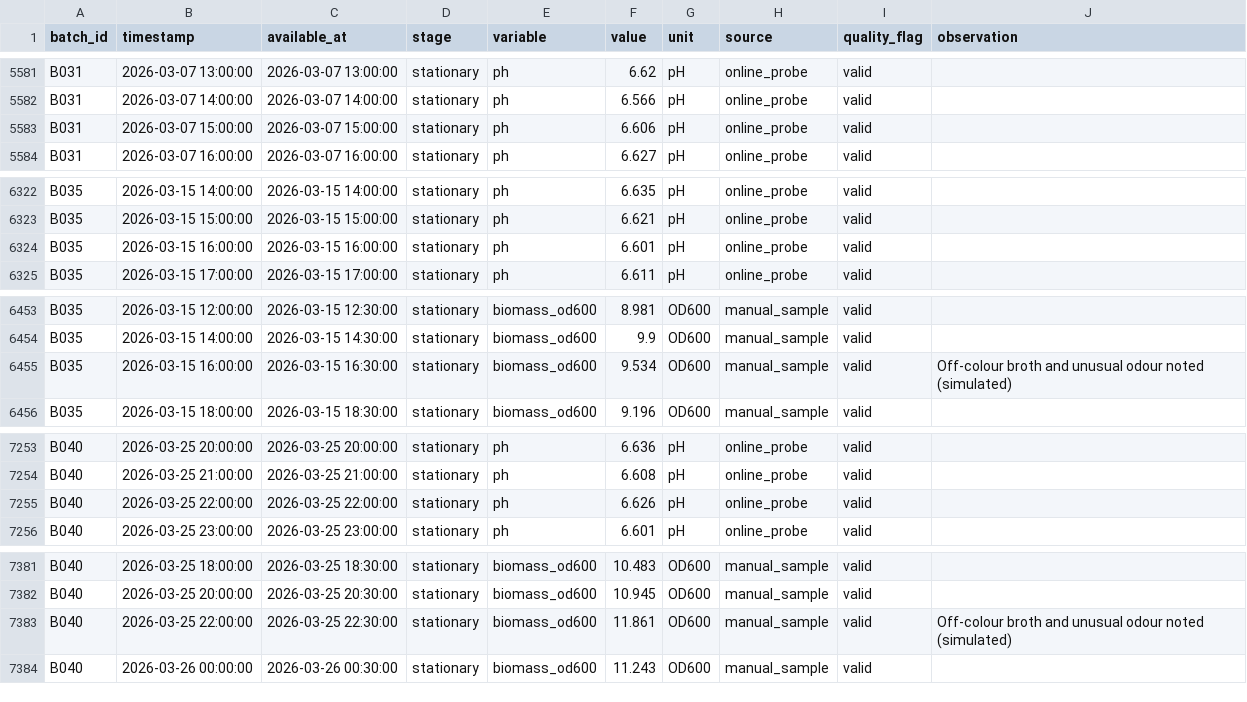
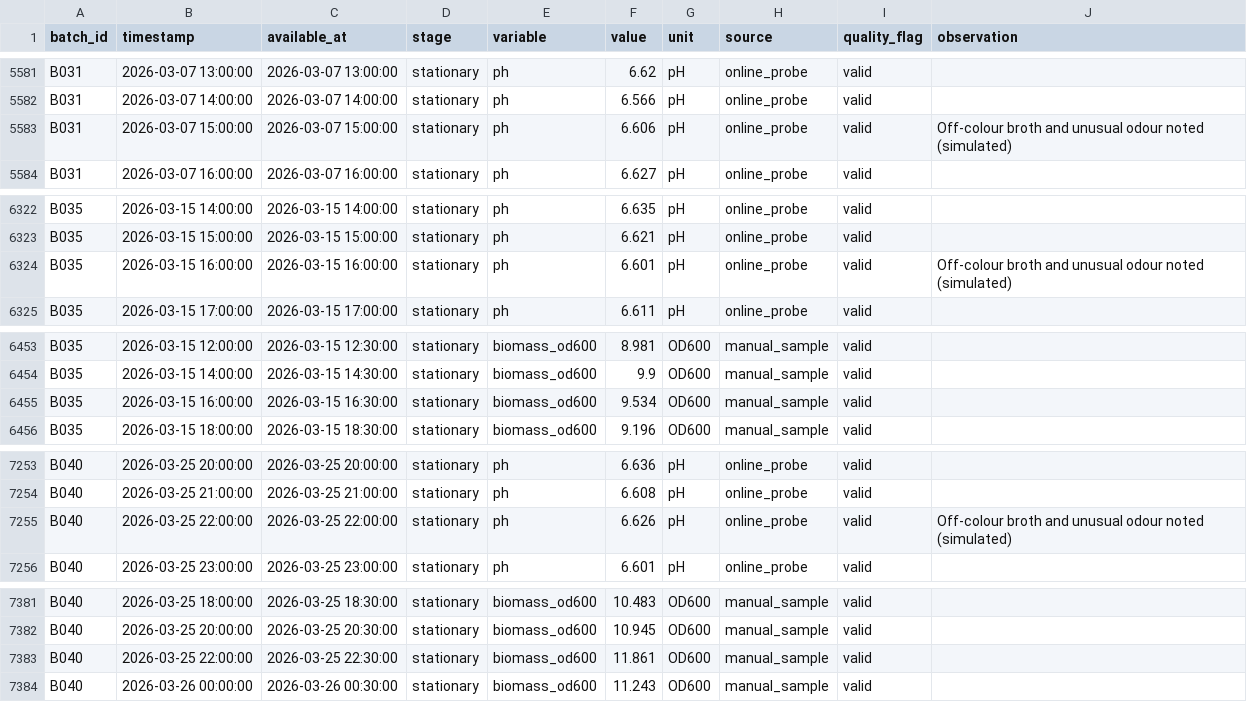
Before and after one commit to Ishan034/triple-ignition-challenge, a CSV file: data/synthetic/measurements.csv, drawn as a sheet; only a part is shown, gaps mark what is left out; the diff covers the shown part only.

```diff
--- a/data/synthetic/measurements.csv
+++ b/data/synthetic/measurements.csv
@@ -5582,3 +5582,3 @@ B031,2026-03-07 13:00:00,2026-03-07 13:00:00,stationary,ph,6.62,pH,online_probe,
 B031,2026-03-07 14:00:00,2026-03-07 14:00:00,stationary,ph,6.566,pH,online_probe,valid,
-B031,2026-03-07 15:00:00,2026-03-07 15:00:00,stationary,ph,6.606,pH,online_probe,valid,
+B031,2026-03-07 15:00:00,2026-03-07 15:00:00,stationary,ph,6.606,pH,online_probe,valid,Off-colour broth and unusual odour noted (simulated)
 B031,2026-03-07 16:00:00,2026-03-07 16:00:00,stationary,ph,6.627,pH,online_probe,valid,
@@ -6323,3 +6323,3 @@ B035,2026-03-15 14:00:00,2026-03-15 14:00:00,stationary,ph,6.635,pH,online_probe
 B035,2026-03-15 15:00:00,2026-03-15 15:00:00,stationary,ph,6.621,pH,online_probe,valid,
-B035,2026-03-15 16:00:00,2026-03-15 16:00:00,stationary,ph,6.601,pH,online_probe,valid,
+B035,2026-03-15 16:00:00,2026-03-15 16:00:00,stationary,ph,6.601,pH,online_probe,valid,Off-colour broth and unusual odour noted (simulated)
 B035,2026-03-15 17:00:00,2026-03-15 17:00:00,stationary,ph,6.611,pH,online_probe,valid,
@@ -6454,3 +6454,3 @@ B035,2026-03-15 12:00:00,2026-03-15 12:30:00,stationary,biomass_od600,8.981,OD60
 B035,2026-03-15 14:00:00,2026-03-15 14:30:00,stationary,biomass_od600,9.9,OD600,manual_sample,valid,
-B035,2026-03-15 16:00:00,2026-03-15 16:30:00,stationary,biomass_od600,9.534,OD600,manual_sample,valid,Off-colour broth and unusual odour noted (simulated)
+B035,2026-03-15 16:00:00,2026-03-15 16:30:00,stationary,biomass_od600,9.534,OD600,manual_sample,valid,
 B035,2026-03-15 18:00:00,2026-03-15 18:30:00,stationary,biomass_od600,9.196,OD600,manual_sample,valid,
@@ -7254,3 +7254,3 @@ B040,2026-03-25 20:00:00,2026-03-25 20:00:00,stationary,ph,6.636,pH,online_probe
 B040,2026-03-25 21:00:00,2026-03-25 21:00:00,stationary,ph,6.608,pH,online_probe,valid,
-B040,2026-03-25 22:00:00,2026-03-25 22:00:00,stationary,ph,6.626,pH,online_probe,valid,
+B040,2026-03-25 22:00:00,2026-03-25 22:00:00,stationary,ph,6.626,pH,online_probe,valid,Off-colour broth and unusual odour noted (simulated)
 B040,2026-03-25 23:00:00,2026-03-25 23:00:00,stationary,ph,6.601,pH,online_probe,valid,
@@ -7382,3 +7382,3 @@ B040,2026-03-25 18:00:00,2026-03-25 18:30:00,stationary,biomass_od600,10.483,OD6
 B040,2026-03-25 20:00:00,2026-03-25 20:30:00,stationary,biomass_od600,10.945,OD600,manual_sample,valid,
-B040,2026-03-25 22:00:00,2026-03-25 22:30:00,stationary,biomass_od600,11.861,OD600,manual_sample,valid,Off-colour broth and unusual odour noted (simulated)
+B040,2026-03-25 22:00:00,2026-03-25 22:30:00,stationary,biomass_od600,11.861,OD600,manual_sample,valid,
 B040,2026-03-26 00:00:00,2026-03-26 00:30:00,stationary,biomass_od600,11.243,OD600,manual_sample,valid,
```
Also changed, not shown: 5 edited cells elsewhere in this file, 14 other files.
